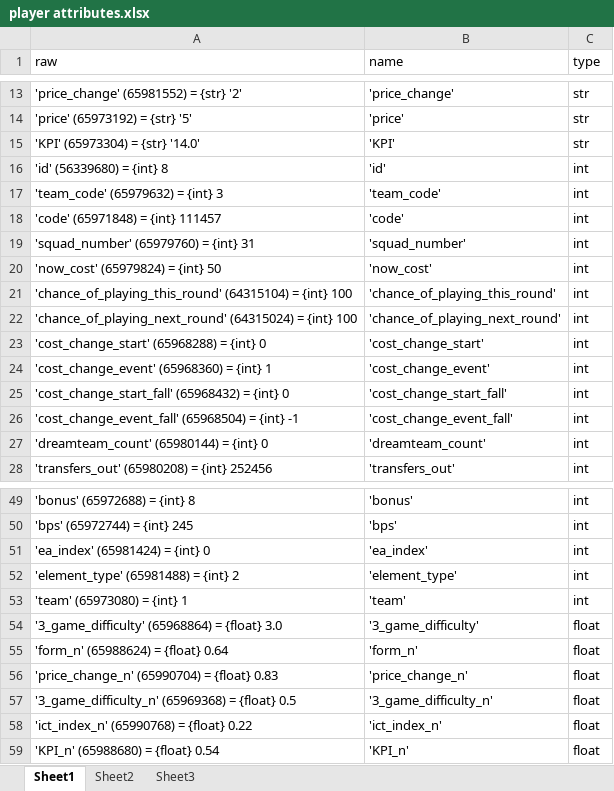
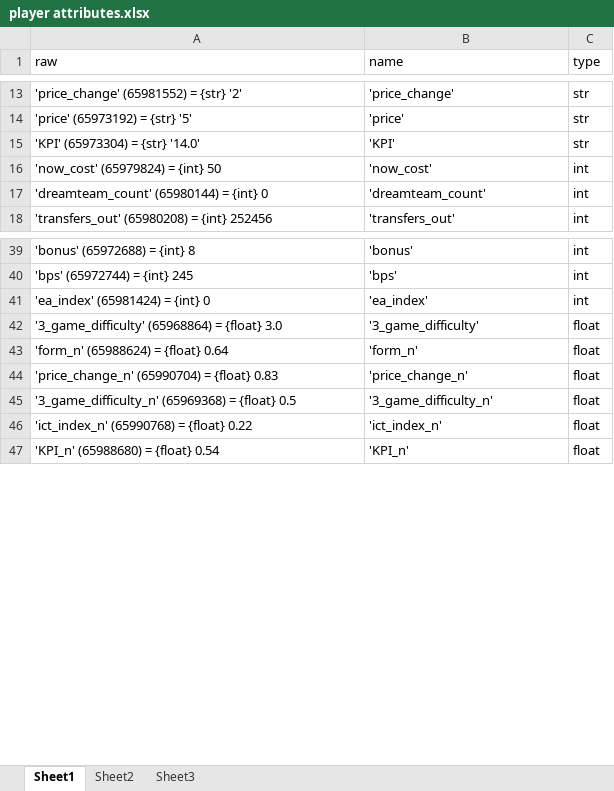
Before and after one commit to twhi/FPLManager, an Excel workbook: FPLManager/output_data/player attributes.xlsx, sheet Sheet1, drawn as a sheet; only a part is shown, gaps mark what is left out; values as stored, in another font and other column widths than the file's, no borders; the diff names each change by its address in the sheet, - before the commit and + after, or states it on an @@ line.

Commit message:
Made an optimisation class, need to add team contraints

```diff
--- a/FPLManager/output_data/player attributes.xlsx (sheet Sheet1)
+++ b/FPLManager/output_data/player attributes.xlsx (sheet Sheet1)
-row 16: 'id' (56339680) = {int} 8 | 'id' | int
-row 17: 'team_code' (65979632) = {int} 3 | 'team_code' | int
-row 18: 'code' (65971848) = {int} 111457 | 'code' | int
-row 19: 'squad_number' (65979760) = {int} 31 | 'squad_number' | int
-row 21: 'chance_of_playing_this_round' (64315104) = {int} 100 | 'chance_of_playing_this_round' | int
-row 22: 'chance_of_playing_next_round' (64315024) = {int} 100 | 'chance_of_playing_next_round' | int
-row 23: 'cost_change_start' (65968288) = {int} 0 | 'cost_change_start' | int
-row 24: 'cost_change_event' (65968360) = {int} 1 | 'cost_change_event' | int
-row 25: 'cost_change_start_fall' (65968432) = {int} 0 | 'cost_change_start_fall' | int
-row 26: 'cost_change_event_fall' (65968504) = {int} -1 | 'cost_change_event_fall' | int
-row 52: 'element_type' (65981488) = {int} 2 | 'element_type' | int
-row 53: 'team' (65973080) = {int} 1 | 'team' | int
```
Also changed, not shown: formulas that keep their value, 13 other files.
